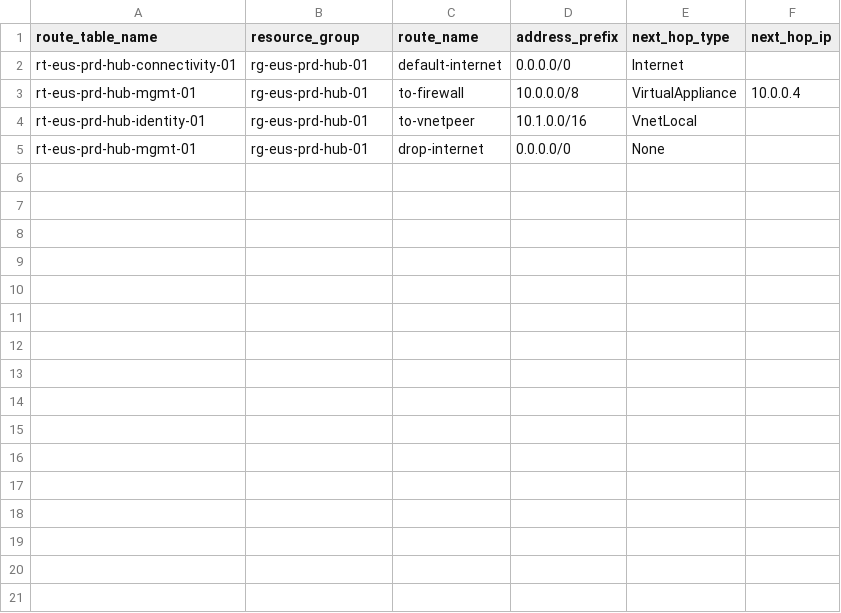
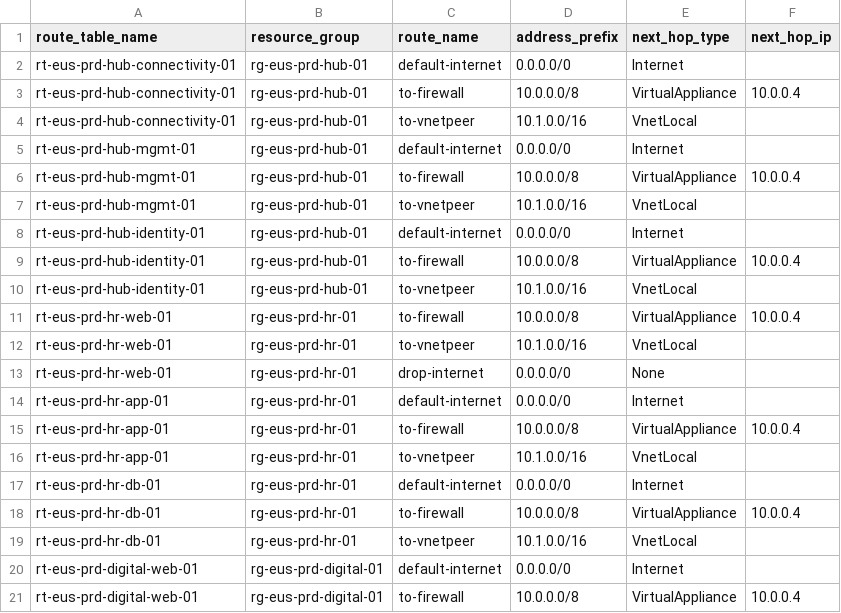
Before and after one commit to sobyc/Terraform_labs, a CSV file: Lab17/Platform/Prod/Route Table/routes/routes.csv, drawn as a sheet; only a part is shown; the diff covers the shown part only.

Commit message:
updated routes csv

```diff
--- a/Lab17/Platform/Prod/Route Table/routes/routes.csv
+++ b/Lab17/Platform/Prod/Route Table/routes/routes.csv
@@ -2,4 +2,20 @@ route_table_name,resource_group,route_name,address_prefix,next_hop_type,next_hop
 rt-eus-prd-hub-connectivity-01,rg-eus-prd-hub-01,default-internet,0.0.0.0/0,Internet,
+rt-eus-prd-hub-connectivity-01,rg-eus-prd-hub-01,to-firewall,10.0.0.0/8,VirtualAppliance,10.0.0.4
+rt-eus-prd-hub-connectivity-01,rg-eus-prd-hub-01,to-vnetpeer,10.1.0.0/16,VnetLocal,
+rt-eus-prd-hub-mgmt-01,rg-eus-prd-hub-01,default-internet,0.0.0.0/0,Internet,
 rt-eus-prd-hub-mgmt-01,rg-eus-prd-hub-01,to-firewall,10.0.0.0/8,VirtualAppliance,10.0.0.4
+rt-eus-prd-hub-mgmt-01,rg-eus-prd-hub-01,to-vnetpeer,10.1.0.0/16,VnetLocal,
+rt-eus-prd-hub-identity-01,rg-eus-prd-hub-01,default-internet,0.0.0.0/0,Internet,
+rt-eus-prd-hub-identity-01,rg-eus-prd-hub-01,to-firewall,10.0.0.0/8,VirtualAppliance,10.0.0.4
 rt-eus-prd-hub-identity-01,rg-eus-prd-hub-01,to-vnetpeer,10.1.0.0/16,VnetLocal,
-rt-eus-prd-hub-mgmt-01,rg-eus-prd-hub-01,drop-internet,0.0.0.0/0,None,
+rt-eus-prd-hr-web-01,rg-eus-prd-hr-01,to-firewall,10.0.0.0/8,VirtualAppliance,10.0.0.4
+rt-eus-prd-hr-web-01,rg-eus-prd-hr-01,to-vnetpeer,10.1.0.0/16,VnetLocal,
+rt-eus-prd-hr-web-01,rg-eus-prd-hr-01,drop-internet,0.0.0.0/0,None,
+rt-eus-prd-hr-app-01,rg-eus-prd-hr-01,default-internet,0.0.0.0/0,Internet,
+rt-eus-prd-hr-app-01,rg-eus-prd-hr-01,to-firewall,10.0.0.0/8,VirtualAppliance,10.0.0.4
+rt-eus-prd-hr-app-01,rg-eus-prd-hr-01,to-vnetpeer,10.1.0.0/16,VnetLocal,
+rt-eus-prd-hr-db-01,rg-eus-prd-hr-01,default-internet,0.0.0.0/0,Internet,
+rt-eus-prd-hr-db-01,rg-eus-prd-hr-01,to-firewall,10.0.0.0/8,VirtualAppliance,10.0.0.4
+rt-eus-prd-hr-db-01,rg-eus-prd-hr-01,to-vnetpeer,10.1.0.0/16,VnetLocal,
+rt-eus-prd-digital-web-01,rg-eus-prd-digital-01,default-internet,0.0.0.0/0,Internet,
+rt-eus-prd-digital-web-01,rg-eus-prd-digital-01,to-firewall,10.0.0.0/8,VirtualAppliance,10.0.0.4
```
Also changed, not shown: 16 added rows elsewhere in this file.
